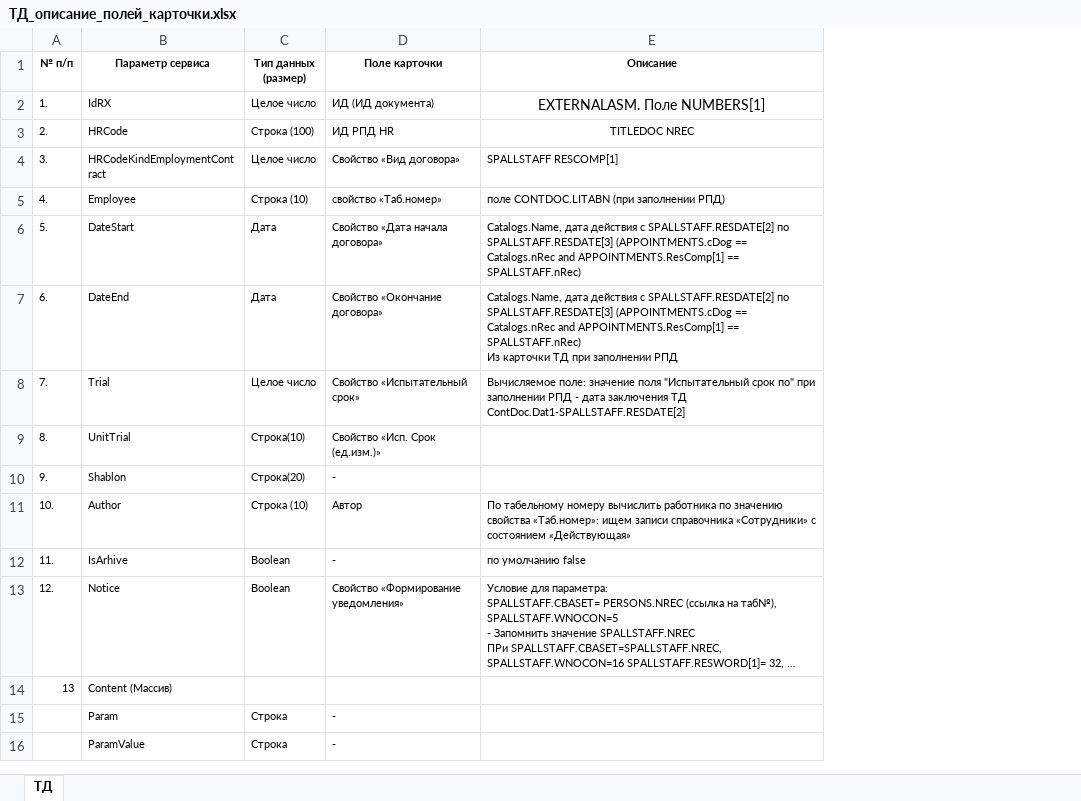
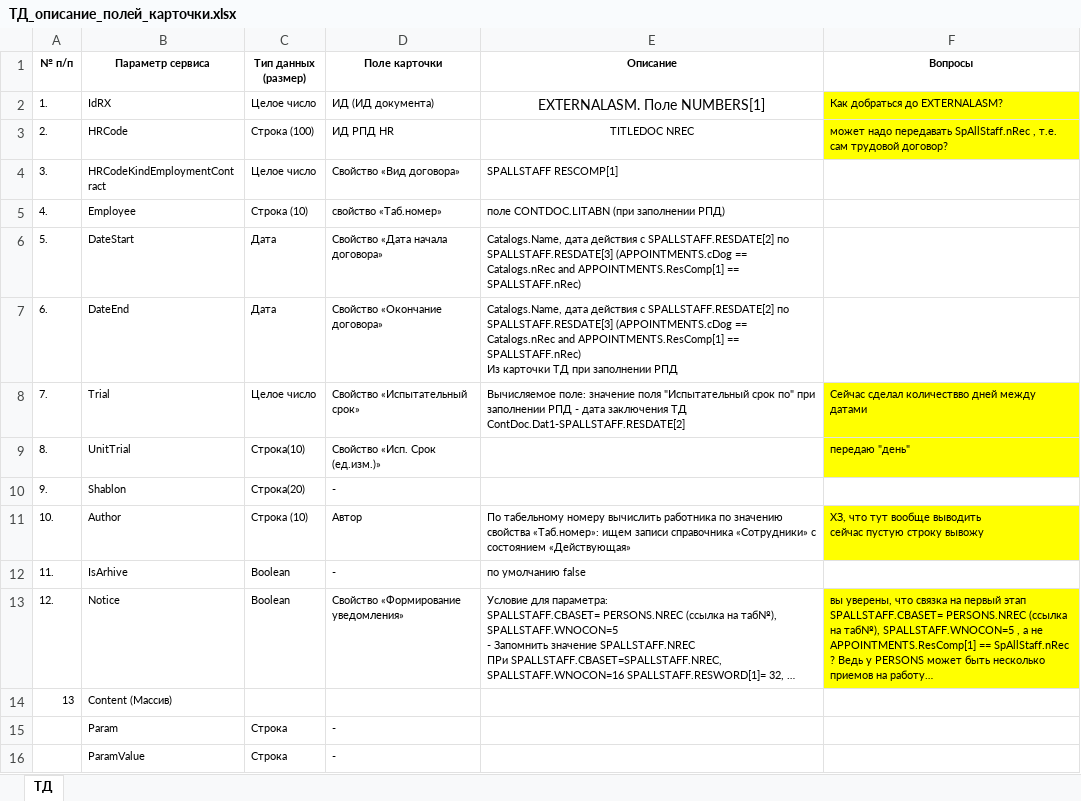
Before and after one commit to LapushkovDV/sng, an Excel workbook: Интеграция с Directum/SNG_IntegrDirectum/Трудовой договор/ТД_описание_полей_карточки.xlsx, sheet ТД, drawn as a sheet; long unchanged cells end in …; values as stored, in another font and other column widths than the file's, no borders; ↵ is a line break in a cell; the diff names each change by its address in the sheet, - before the commit and + after, or states it on an @@ line.

```diff
--- a/Интеграция с Directum/SNG_IntegrDirectum/Трудовой договор/ТД_описание_полей_карточки.xlsx (sheet ТД)
+++ b/Интеграция с Directum/SNG_IntegrDirectum/Трудовой договор/ТД_описание_полей_карточки.xlsx (sheet ТД)
+column F (Вопросы), rows 2-13: Как добраться до EXTERNALASM? | может надо передавать SpAllStaff.nRec , т.е. сам трудовой договор? |  |  |  |  | Сейчас сделал количествво дней между датами | передаю "день" |  | ХЗ, что тут вообще выводить ↵ сейчас пустую строку вывожу |  | вы уверены, что связка на первый этап SPALLSTAFF.CBASET= PERSONS.NREC (ссылка на таб№), SPALLSTAFF.WNOCON=5 , а не APPOINTMENTS.ResComp[1] == SpAllStaff.nRec ? Ведь у PERSONS может быть несколько приемов на работу…
```
Also changed, not shown: Интеграция с Directum/SNG_IntegrDirectum/Трудовой договор/Для интеграции с дирекумом.xlsx, 7 other files.
